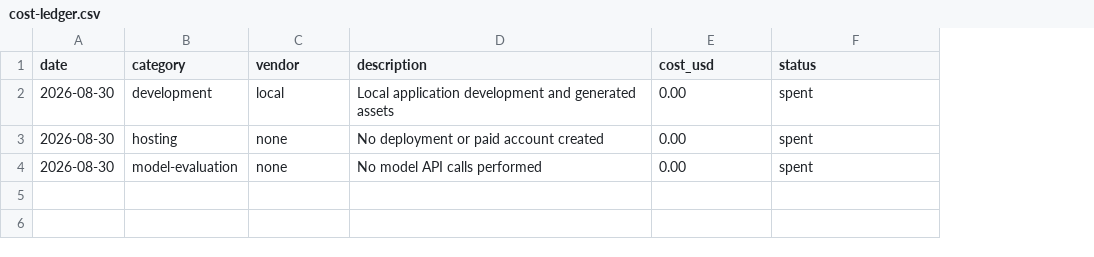
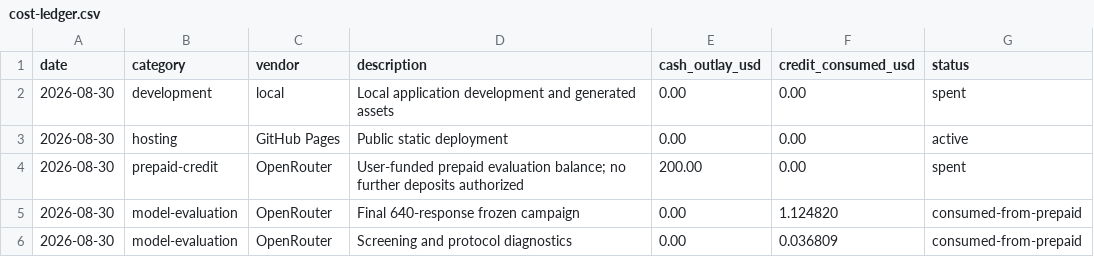
Before and after one commit to chrisisaverted/multimodal-failure-atlas, a CSV file: docs/cost-ledger.csv, drawn as a sheet; addresses are those after the commit; the diff names each change by its address in the sheet, - before the commit and + after, or states it on an @@ line.

Commit message:
feat: publish frontier multimodal evaluation campaign

```diff
--- a/docs/cost-ledger.csv
+++ b/docs/cost-ledger.csv
+column F (credit_consumed_usd), rows 2-3: 0.00 | 0.00; row 5: 1.124820
-E1: cost_usd
+E1: cash_outlay_usd
-C3 (vendor): none
+C3 (vendor): GitHub Pages
-D3 (description): No deployment or paid account created
+D3 (description): Public static deployment
-G3 (status): spent
+G3 (status): active
+row 4: 2026-08-30 | prepaid-credit | OpenRouter | User-funded prepaid evaluation balance; no further deposits authorized | 200.00 | 0.00 | spent
-C5 (vendor): none
+C5 (vendor): OpenRouter
-D5 (description): No model API calls performed
+D5 (description): Final 640-response frozen campaign
-G5 (status): spent
+G5 (status): consumed-from-prepaid
+row 6: 2026-08-30 | model-evaluation | OpenRouter | Screening and protocol diagnostics | 0.00 | 0.036809 | consumed-from-prepaid
```
Also changed, not shown: 12 other files.
